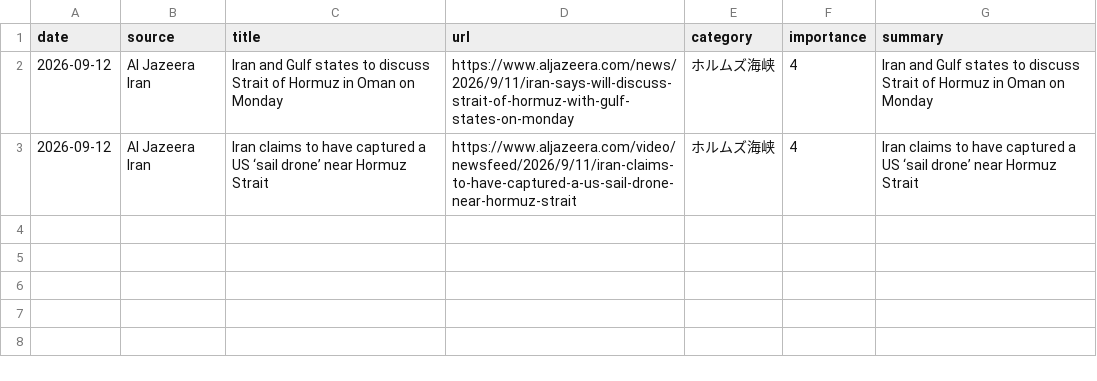
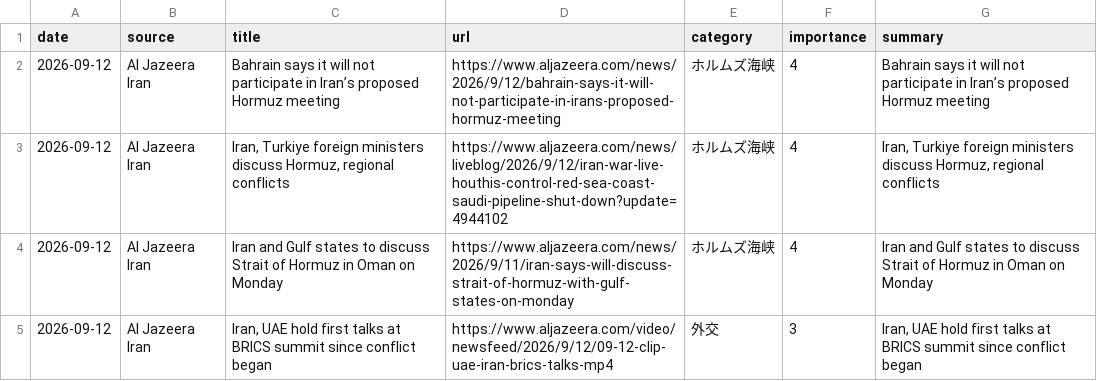
Before and after one commit to naka3-14/i-news, a CSV file: data/iran_news.csv, drawn as a sheet.

```diff
--- a/data/iran_news.csv
+++ b/data/iran_news.csv
@@ -1,3 +1,5 @@
 date,source,title,url,category,importance,summary
+2026-09-12,Al Jazeera Iran,Bahrain says it will not participate in Iran’s proposed Hormuz meeting,https://www.aljazeera.com/news/2026/9/12/bahrain-says-it-will-not-participate-in-irans-proposed-hormuz-meeting,ホルムズ海峡,4,Bahrain says it will not participate in Iran’s proposed Hormuz meeting
+2026-09-12,Al Jazeera Iran,"Iran, Turkiye foreign ministers discuss Hormuz, regional conflicts",https://www.aljazeera.com/news/liveblog/2026/9/12/iran-war-live-houthis-control-red-sea-coast-saudi-pipeline-shut-down?update=4944102,ホルムズ海峡,4,"Iran, Turkiye foreign ministers discuss Hormuz, regional conflicts"
 2026-09-12,Al Jazeera Iran,Iran and Gulf states to discuss Strait of Hormuz in Oman on Monday,https://www.aljazeera.com/news/2026/9/11/iran-says-will-discuss-strait-of-hormuz-with-gulf-states-on-monday,ホルムズ海峡,4,Iran and Gulf states to discuss Strait of Hormuz in Oman on Monday
-2026-09-12,Al Jazeera Iran,Iran claims to have captured a US ‘sail drone’ near Hormuz Strait,https://www.aljazeera.com/video/newsfeed/2026/9/11/iran-claims-to-have-captured-a-us-sail-drone-near-hormuz-strait,ホルムズ海峡,4,Iran claims to have captured a US ‘sail drone’ near Hormuz Strait
+2026-09-12,Al Jazeera Iran,"Iran, UAE hold first talks at BRICS summit since conflict began",https://www.aljazeera.com/video/newsfeed/2026/9/12/09-12-clip-uae-iran-brics-talks-mp4,外交,3,"Iran, UAE hold first talks at BRICS summit since conflict began"
```
Also changed, not shown: 6 other files.
